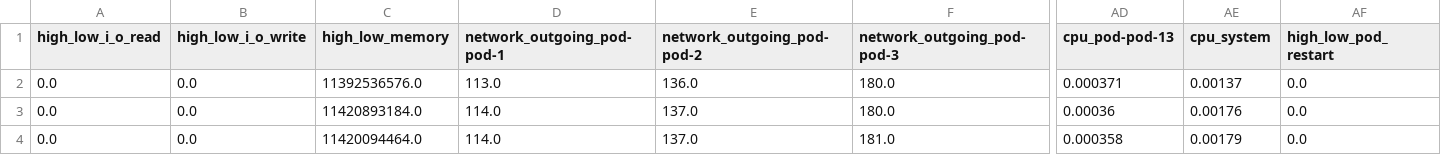
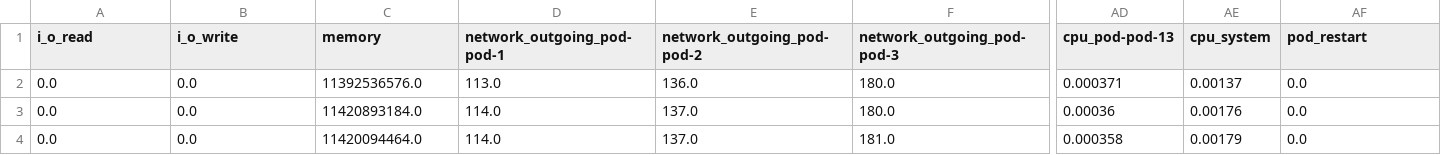
Before and after one commit to SimonUlu/performance-prediction, a CSV file: timeseries/grafana/constant-load/high_low/file.csv, drawn as a sheet; only a part is shown, gaps mark what is left out; the diff names each change by its address in the sheet, - before the commit and + after, or states it on an @@ line.

```diff
--- a/timeseries/grafana/constant-load/high_low/file.csv
+++ b/timeseries/grafana/constant-load/high_low/file.csv
-A1: high_low_i_o_read
+A1: i_o_read
-B1: high_low_i_o_write
+B1: i_o_write
-C1: high_low_memory
+C1: memory
-AF1: high_low_pod_restart
+AF1: pod_restart
```
Also changed, not shown: timeseries/grafana/constant-load/medium/file.csv, timeseries/grafana/newer/medium/file.csv, 24 other files.
